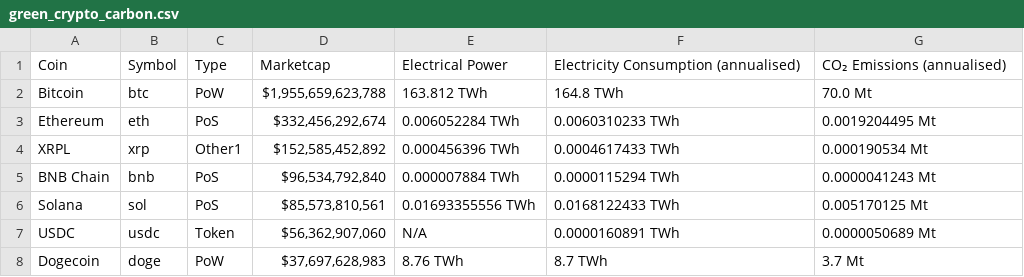
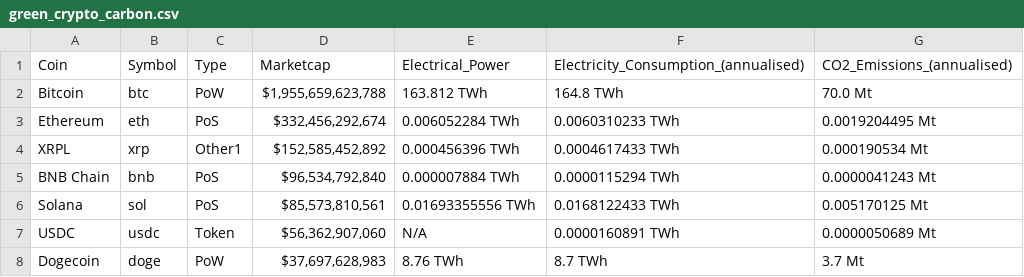
Before and after one commit to ycnsk75/Finboard, a CSV file: data/green_crypto_carbon.csv, drawn as a sheet; only a part is shown.

```diff
--- a/data/green_crypto_carbon.csv
+++ b/data/green_crypto_carbon.csv
@@ -1,2 +1,2 @@
-"Coin","Symbol","Type","Marketcap","Electrical Power","Electricity Consumption (annualised)","CO₂ Emissions (annualised)"
+"Coin","Symbol","Type","Marketcap","Electrical_Power","Electricity_Consumption_(annualised)","CO2_Emissions_(annualised)"
 "Bitcoin","btc","PoW","$1,955,659,623,788","163.812 TWh","164.8 TWh","70.0 Mt"
```
Also changed, not shown: data/green_stock.csv, data/green_stock_carbon.csv.
